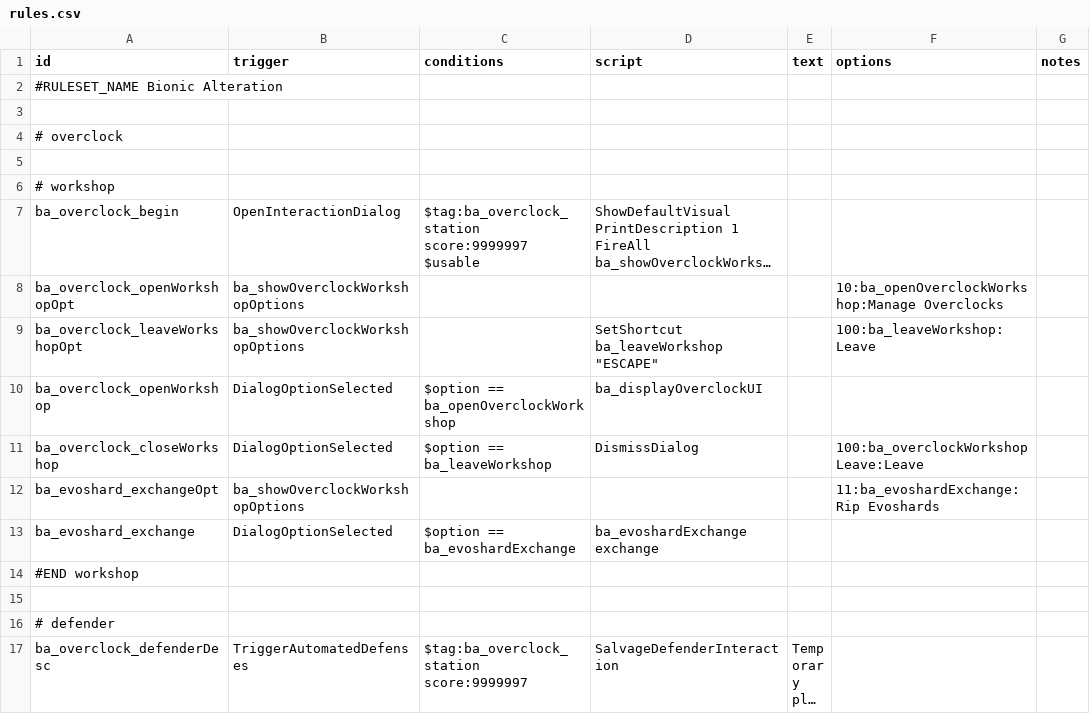
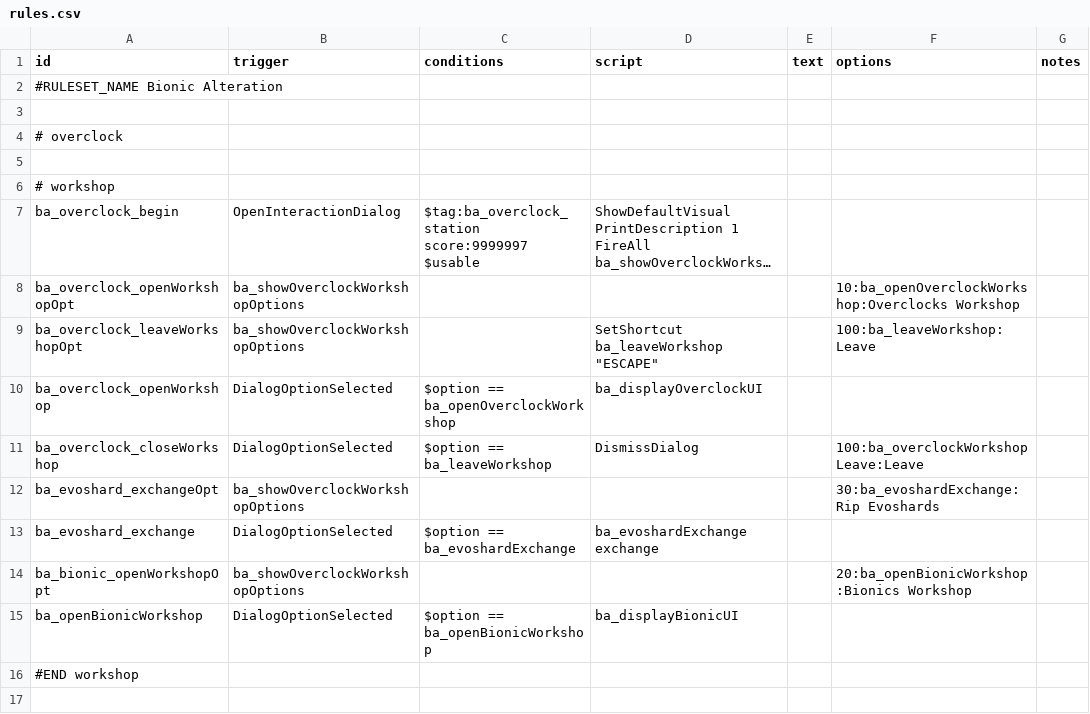
Before and after one commit to CosmicFishi/Bionic-Alteration, a CSV file: data/campaign/rules.csv, drawn as a sheet; only a part is shown; the shorter side is filled out with more unchanged rows; long unchanged cells end in …; the diff names each change by its address in the sheet, - before the commit and + after, or states it on an @@ line.

Commit message:
More stuffs: Evoshards now can be added to player inventory, balancing overclocks and bionics, bionic can be manage at the bionic research station

```diff
--- a/data/campaign/rules.csv
+++ b/data/campaign/rules.csv
-F8 (options): 10:ba_openOverclockWorkshop:Manage Overclocks
+F8 (options): 10:ba_openOverclockWorkshop:Overclocks Workshop
-F12 (options): 11:ba_evoshardExchange:Rip Evoshards
+F12 (options): 30:ba_evoshardExchange:Rip Evoshards
+row 14: ba_bionic_openWorkshopOpt | ba_showOverclockWorkshopOptions |  |  |  | 20:ba_openBionicWorkshop:Bionics Workshop
+row 15: ba_openBionicWorkshop | DialogOptionSelected | $option == ba_openBionicWorkshop | ba_displayBionicUI
```
Also changed, not shown: data/bionic/overclock_data.csv, data/campaign/special_items.csv, 8 other files.
